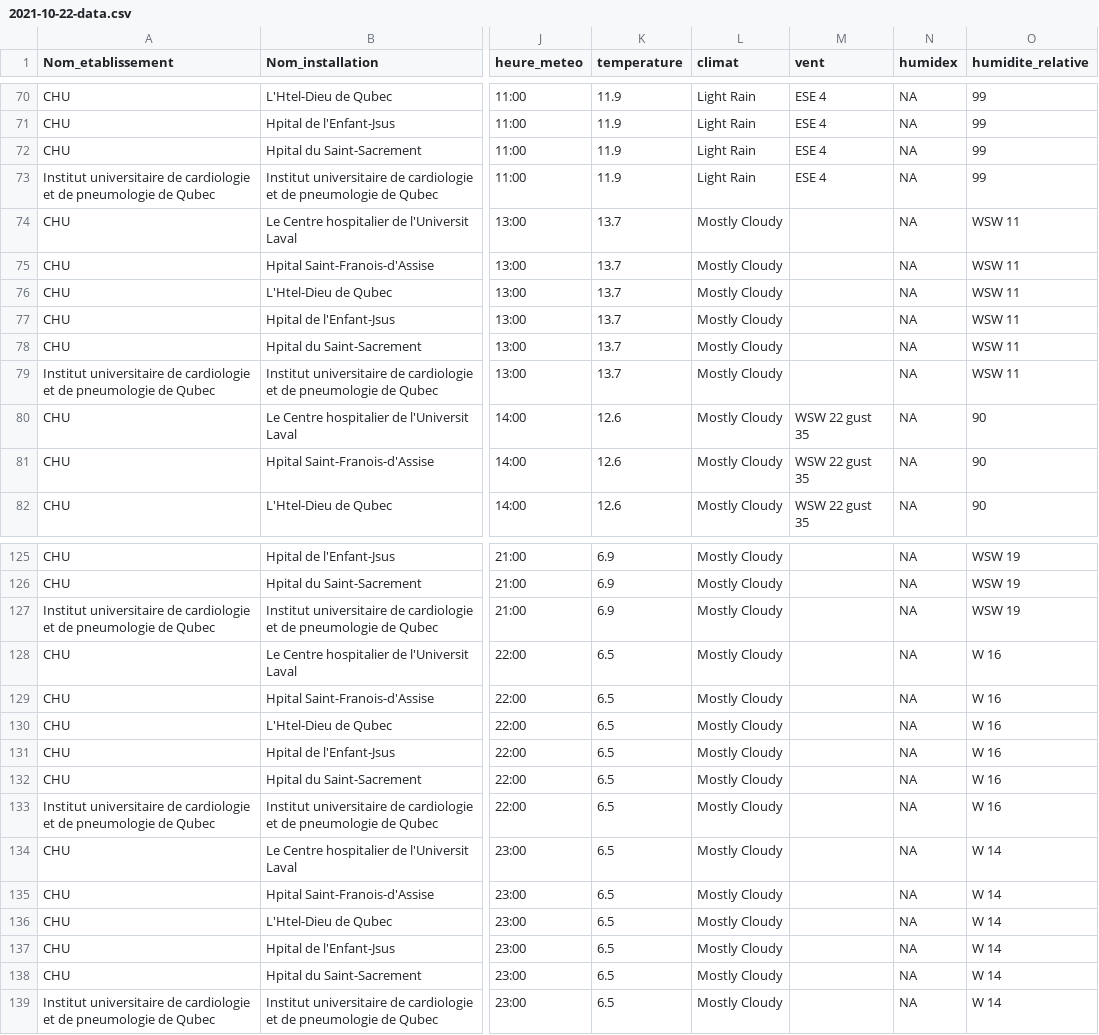
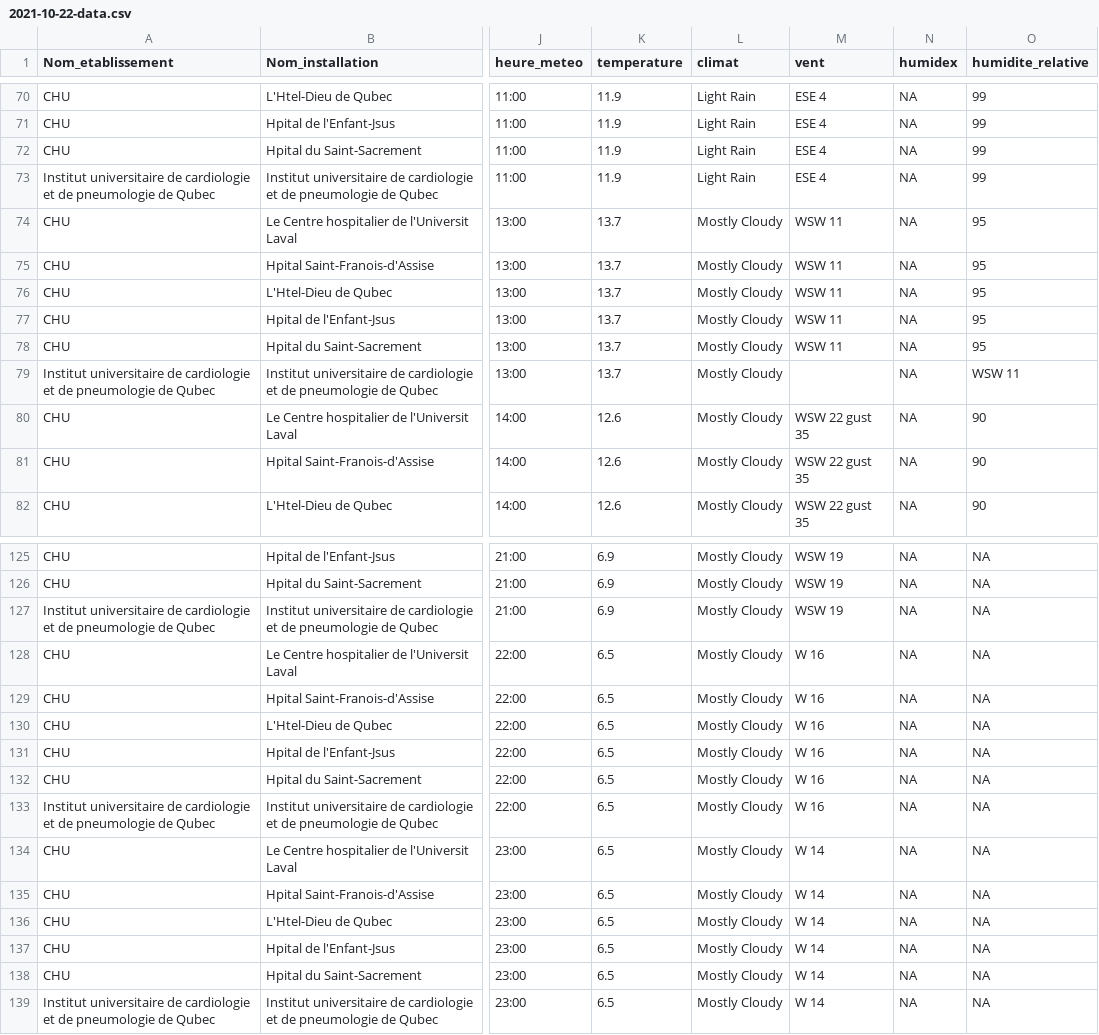
Before and after one commit to ArnaudDorval/GIF-4101_equipe_3_projet, a CSV file: Data_Scraper/data/2021-10-22-data.csv, drawn as a sheet; only a part is shown, gaps mark what is left out; the diff covers the shown part only; the diff names each change by its address in the sheet, - before the commit and + after, or states it on an @@ line.

```diff
--- a/Data_Scraper/data/2021-10-22-data.csv
+++ b/Data_Scraper/data/2021-10-22-data.csv
-M74:M78 (vent): (empty)
+M74:M78 (vent): WSW 11
-O74:O78 (humidite_relative): WSW 11
+O74:O78 (humidite_relative): 95
-M125:M127 (vent): (empty)
+M125:M127 (vent): WSW 19
-O125:O127 (humidite_relative): WSW 19
+O125:O127 (humidite_relative): NA
-M128:M133 (vent): (empty)
+M128:M133 (vent): W 16
-O128:O133 (humidite_relative): W 16
+O128:O133 (humidite_relative): NA
-M134:M139 (vent): (empty)
+M134:M139 (vent): W 14
-O134:O139 (humidite_relative): W 14
+O134:O139 (humidite_relative): NA
```
Also changed, not shown: 48 edited cells elsewhere in this file, Data_Scraper/data/2021-10-19-data.csv, Data_Scraper/data/2021-10-20-data.csv, 5 other files.
